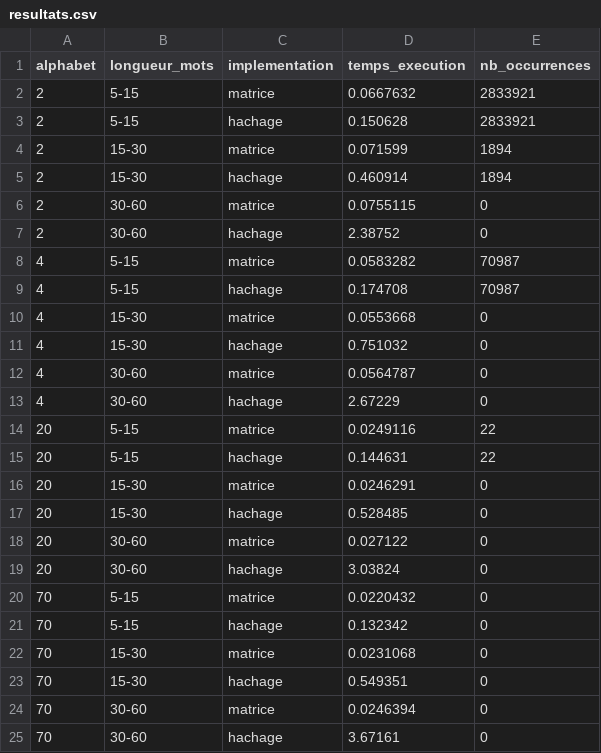
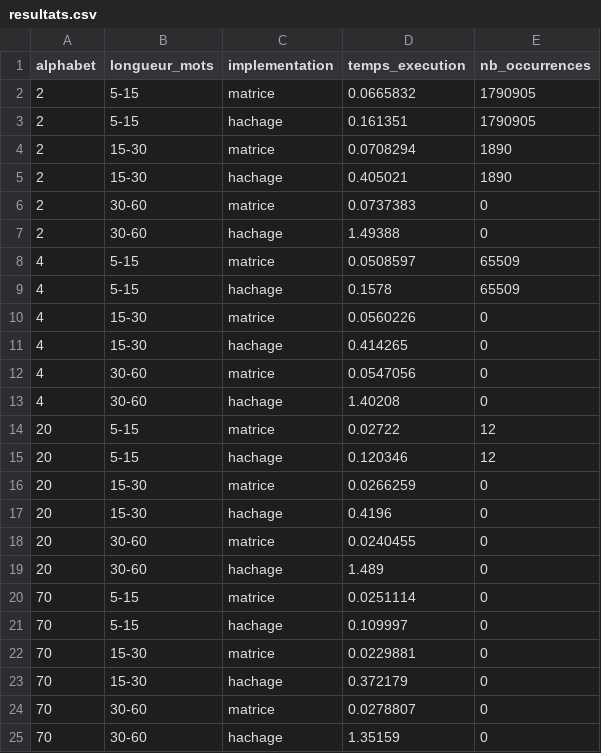
Before and after one commit to ousscher/TP3-ALGO-TEXTE, a CSV file: resultats.csv, drawn as a sheet.

```diff
--- a/resultats.csv
+++ b/resultats.csv
@@ -1,25 +1,25 @@
 alphabet,longueur_mots,implementation,temps_execution,nb_occurrences
-2,5-15,matrice,0.0667632,2833921
-2,5-15,hachage,0.150628,2833921
-2,15-30,matrice,0.071599,1894
-2,15-30,hachage,0.460914,1894
-2,30-60,matrice,0.0755115,0
-2,30-60,hachage,2.38752,0
-4,5-15,matrice,0.0583282,70987
-4,5-15,hachage,0.174708,70987
-4,15-30,matrice,0.0553668,0
-4,15-30,hachage,0.751032,0
-4,30-60,matrice,0.0564787,0
-4,30-60,hachage,2.67229,0
-20,5-15,matrice,0.0249116,22
-20,5-15,hachage,0.144631,22
-20,15-30,matrice,0.0246291,0
-20,15-30,hachage,0.528485,0
-20,30-60,matrice,0.027122,0
-20,30-60,hachage,3.03824,0
-70,5-15,matrice,0.0220432,0
-70,5-15,hachage,0.132342,0
-70,15-30,matrice,0.0231068,0
-70,15-30,hachage,0.549351,0
-70,30-60,matrice,0.0246394,0
-70,30-60,hachage,3.67161,0
+2,5-15,matrice,0.0665832,1790905
+2,5-15,hachage,0.161351,1790905
+2,15-30,matrice,0.0708294,1890
+2,15-30,hachage,0.405021,1890
+2,30-60,matrice,0.0737383,0
+2,30-60,hachage,1.49388,0
+4,5-15,matrice,0.0508597,65509
+4,5-15,hachage,0.1578,65509
+4,15-30,matrice,0.0560226,0
+4,15-30,hachage,0.414265,0
+4,30-60,matrice,0.0547056,0
+4,30-60,hachage,1.40208,0
+20,5-15,matrice,0.02722,12
+20,5-15,hachage,0.120346,12
+20,15-30,matrice,0.0266259,0
+20,15-30,hachage,0.4196,0
+20,30-60,matrice,0.0240455,0
+20,30-60,hachage,1.489,0
+70,5-15,matrice,0.0251114,0
+70,5-15,hachage,0.109997,0
+70,15-30,matrice,0.0229881,0
+70,15-30,hachage,0.372179,0
+70,30-60,matrice,0.0278807,0
+70,30-60,hachage,1.35159,0
```
Also changed, not shown: 12 other files.
